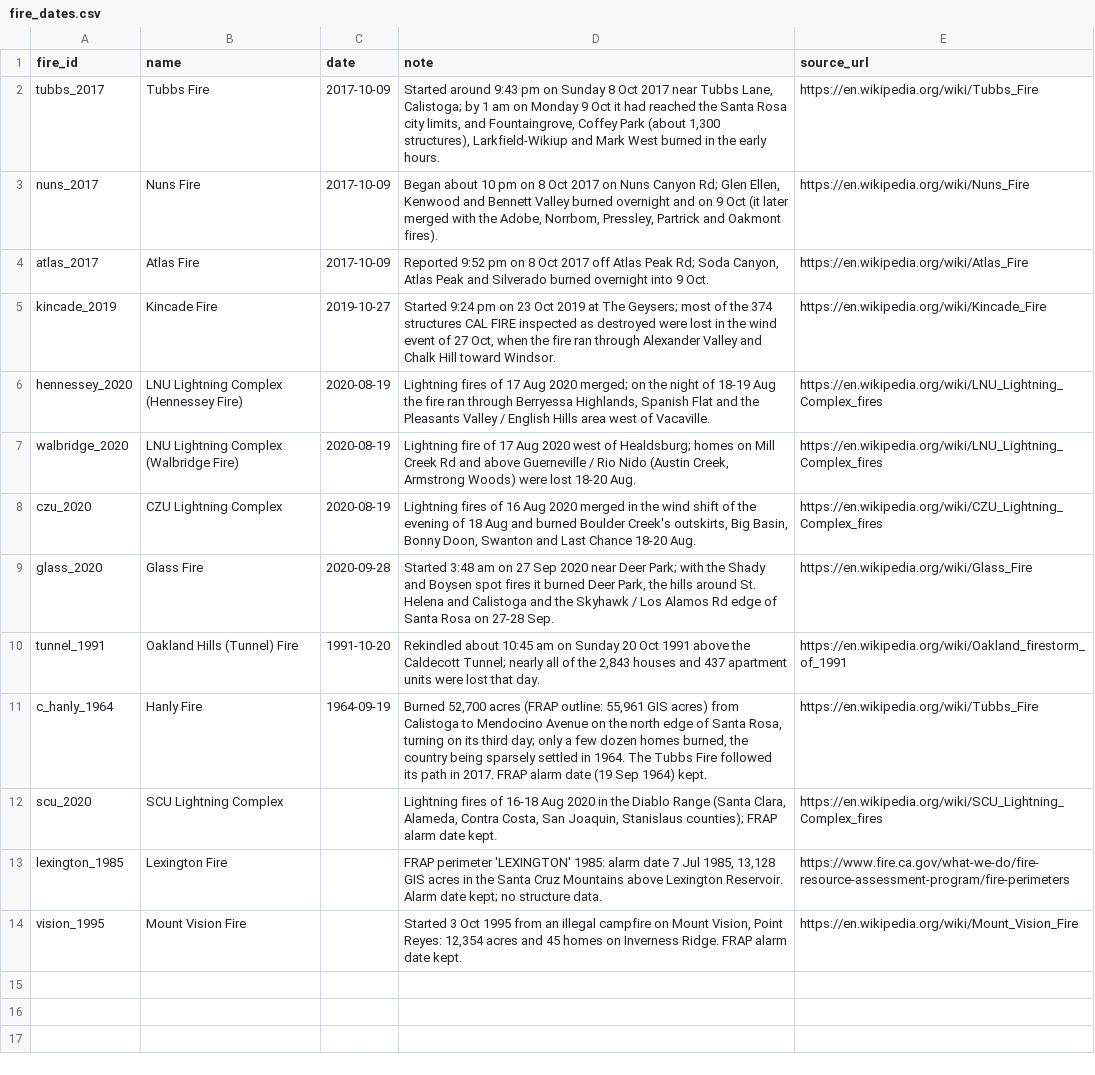
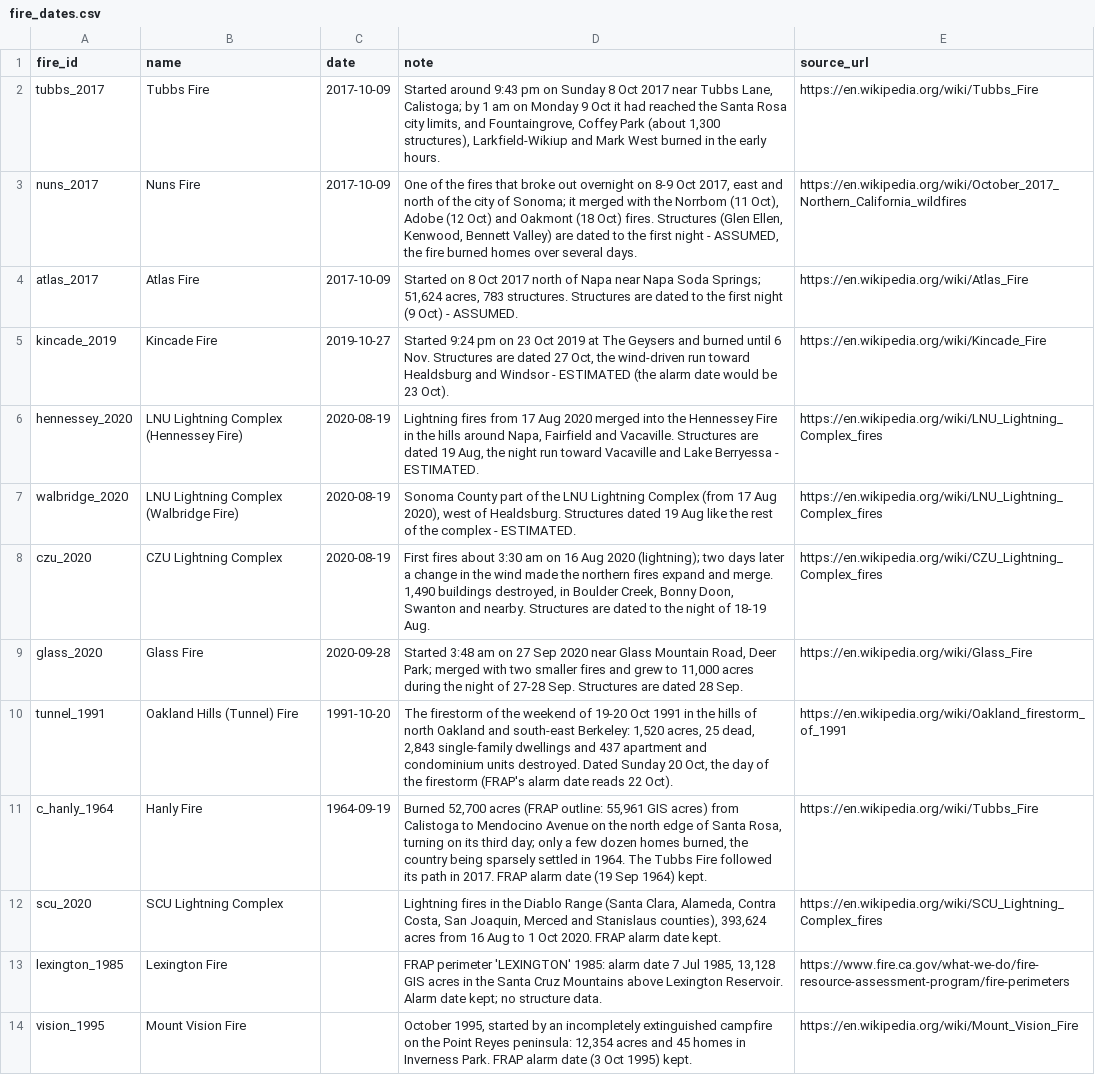
Before and after one commit to tjaffee99/bay, a CSV file: data/manual/fires/fire_dates.csv, drawn as a sheet; the diff names each change by its address in the sheet, - before the commit and + after, or states it on an @@ line.

```diff
--- a/data/manual/fires/fire_dates.csv
+++ b/data/manual/fires/fire_dates.csv
-D3 (note): Began about 10 pm on 8 Oct 2017 on Nuns Canyon Rd; Glen Ellen, Kenwood and Bennett Valley burned overnight and on 9 Oct (it later merged with the Adobe, Norrbom, Pressley, Partrick and Oakmont fires).
+D3 (note): One of the fires that broke out overnight on 8-9 Oct 2017, east and north of the city of Sonoma; it merged with the Norrbom (11 Oct), Adobe (12 Oct) and Oakmont (18 Oct) fires. Structures (Glen Ellen, Kenwood, Bennett Valley) are dated to the first night - ASSUMED, the fire burned homes over several days.
-E3 (source_url): https://en.wikipedia.org/wiki/Nuns_Fire
+E3 (source_url): https://en.wikipedia.org/wiki/October_2017_Northern_California_wildfires
-D4 (note): Reported 9:52 pm on 8 Oct 2017 off Atlas Peak Rd; Soda Canyon, Atlas Peak and Silverado burned overnight into 9 Oct.
+D4 (note): Started on 8 Oct 2017 north of Napa near Napa Soda Springs; 51,624 acres, 783 structures. Structures are dated to the first night (9 Oct) - ASSUMED.
-D5 (note): …at The Geysers; most of the 374 structures CAL FIRE inspected as destroyed were lost in the wind event of 27 Oct, when the fire ran through Alexander Valley and Chalk Hill toward Windsor.
+D5 (note): …at The Geysers and burned until 6 Nov. Structures are dated 27 Oct, the wind-driven run toward Healdsburg and Windsor - ESTIMATED (the alarm date would be 23 Oct).
-D6 (note): Lightning fires of 17 Aug 2020 merged; on the night of 18-19 Aug the fire ran through Berryessa Highlands, Spanish Flat and the Pleasants Valley / English Hills area west of Vacaville.
+D6 (note): Lightning fires from 17 Aug 2020 merged into the Hennessey Fire in the hills around Napa, Fairfield and Vacaville. Structures are dated 19 Aug, the night run toward Vacaville and Lake Berryessa - ESTIMATED.
-D7 (note): Lightning fire of 17 Aug 2020 west of Healdsburg; homes on Mill Creek Rd and above Guerneville / Rio Nido (Austin Creek, Armstrong Woods) were lost 18-20 Aug.
+D7 (note): Sonoma County part of the LNU Lightning Complex (from 17 Aug 2020), west of Healdsburg. Structures dated 19 Aug like the rest of the complex - ESTIMATED.
-D8 (note): Lightning fires of 16 Aug 2020 merged in the wind shift of the evening of 18 Aug and burned Boulder Creek's outskirts, Big Basin, Bonny Doon, Swanton and Last Chance 18-20 Aug.
+D8 (note): First fires about 3:30 am on 16 Aug 2020 (lightning); two days later a change in the wind made the northern fires expand and merge. 1,490 buildings destroyed, in Boulder Creek, Bonny Doon, Swanton and nearby. Structures are dated to the night of 18-19 Aug.
-D9 (note): …2020 near Deer Park; with the Shady and Boysen spot fires it burned Deer Park, the hills around St. Helena and Calistoga and the Skyhawk / Los Alamos Rd edge of Santa Rosa on 27-28 Sep.
+D9 (note): …2020 near Glass Mountain Road, Deer Park; merged with two smaller fires and grew to 11,000 acres during the night of 27-28 Sep. Structures are dated 28 Sep.
-D10 (note): Rekindled about 10:45 am on Sunday 20 Oct 1991 above the Caldecott Tunnel; nearly all of the 2,843 houses and 437 apartment units were lost that day.
+D10 (note): The firestorm of the weekend of 19-20 Oct 1991 in the hills of north Oakland and south-east Berkeley: 1,520 acres, 25 dead, 2,843 single-family dwellings and 437 apartment and condominium units destroyed. Dated Sunday 20 Oct, the day of the firestorm (FRAP's alarm date reads 22 Oct).
-D12 (note): Lightning fires of 16-18 Aug 2020 in the Diablo Range (Santa Clara, Alameda, Contra Costa, San Joaquin, Stanislaus counties); FRAP alarm…
+D12 (note): Lightning fires in the Diablo Range (Santa Clara, Alameda, Contra Costa, San Joaquin, Merced and Stanislaus counties), 393,624 acres from 16 Aug to 1 Oct 2020. FRAP alarm…
-D14 (note): Started 3 Oct 1995 from an illegal campfire on Mount Vision, Point Reyes: 12,354 acres and 45 homes on Inverness Ridge. FRAP alarm date kept.
+D14 (note): October 1995, started by an incompletely extinguished campfire on the Point Reyes peninsula: 12,354 acres and 45 homes in Inverness Park. FRAP alarm date (3 Oct 1995) kept.
```
Also changed, not shown: data/manual/fires/clearances.csv, data/tables/events.csv, 13 other files.
